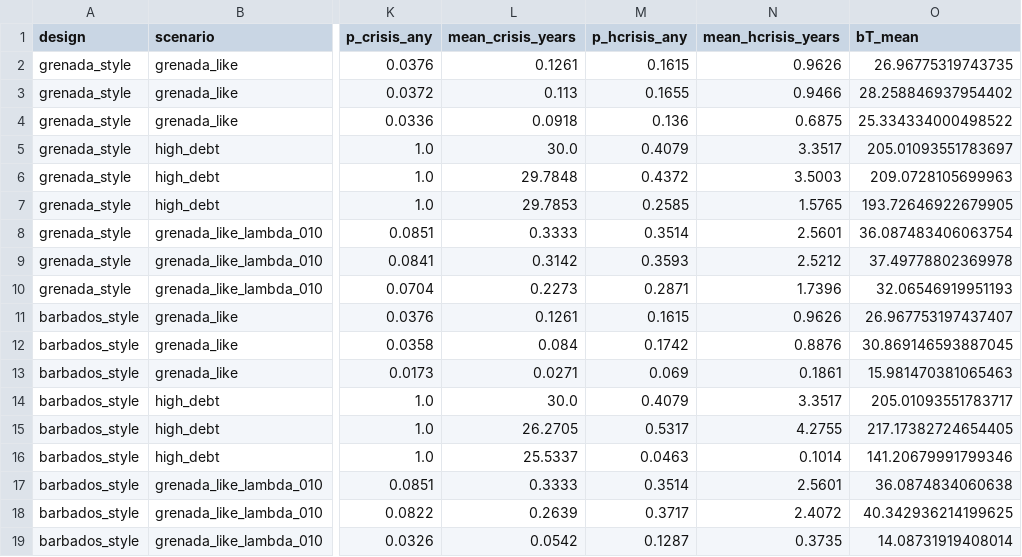
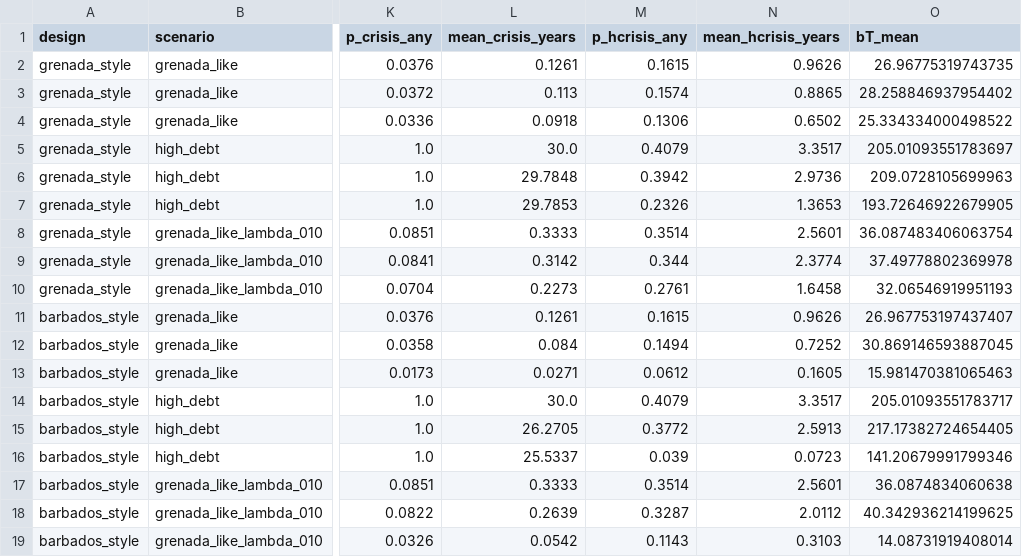
Before and after one commit to ddefnederenkose-beep/hurricane-clause-model, a CSV file: outputs/tables/exp1_deferral_premium_on_v1.csv, drawn as a sheet; only a part is shown, gaps mark what is left out; the diff names each change by its address in the sheet, - before the commit and + after, or states it on an @@ line.

```diff
--- a/outputs/tables/exp1_deferral_premium_on_v1.csv
+++ b/outputs/tables/exp1_deferral_premium_on_v1.csv
-M3 (p_hcrisis_any): 0.1655
+M3 (p_hcrisis_any): 0.1574
-N3 (mean_hcrisis_years): 0.9466
+N3 (mean_hcrisis_years): 0.8865
-M4 (p_hcrisis_any): 0.136
+M4 (p_hcrisis_any): 0.1306
-N4 (mean_hcrisis_years): 0.6875
+N4 (mean_hcrisis_years): 0.6502
-M6 (p_hcrisis_any): 0.4372
+M6 (p_hcrisis_any): 0.3942
-N6 (mean_hcrisis_years): 3.5003
+N6 (mean_hcrisis_years): 2.9736
-M7 (p_hcrisis_any): 0.2585
+M7 (p_hcrisis_any): 0.2326
-N7 (mean_hcrisis_years): 1.5765
+N7 (mean_hcrisis_years): 1.3653
-M9 (p_hcrisis_any): 0.3593
+M9 (p_hcrisis_any): 0.344
-N9 (mean_hcrisis_years): 2.5212
+N9 (mean_hcrisis_years): 2.3774
-M10 (p_hcrisis_any): 0.2871
+M10 (p_hcrisis_any): 0.2761
-N10 (mean_hcrisis_years): 1.7396
+N10 (mean_hcrisis_years): 1.6458
-M12 (p_hcrisis_any): 0.1742
+M12 (p_hcrisis_any): 0.1494
-N12 (mean_hcrisis_years): 0.8876
+N12 (mean_hcrisis_years): 0.7252
-M13 (p_hcrisis_any): 0.069
+M13 (p_hcrisis_any): 0.0612
-N13 (mean_hcrisis_years): 0.1861
+N13 (mean_hcrisis_years): 0.1605
-M15 (p_hcrisis_any): 0.5317
+M15 (p_hcrisis_any): 0.3772
-N15 (mean_hcrisis_years): 4.2755
+N15 (mean_hcrisis_years): 2.5913
-M16 (p_hcrisis_any): 0.0463
+M16 (p_hcrisis_any): 0.039
-N16 (mean_hcrisis_years): 0.1014
+N16 (mean_hcrisis_years): 0.0723
-M18 (p_hcrisis_any): 0.3717
+M18 (p_hcrisis_any): 0.3287
-N18 (mean_hcrisis_years): 2.4072
+N18 (mean_hcrisis_years): 2.0112
-M19 (p_hcrisis_any): 0.1287
+M19 (p_hcrisis_any): 0.1143
-N19 (mean_hcrisis_years): 0.3735
+N19 (mean_hcrisis_years): 0.3103
```
Also changed, not shown: outputs/tables/placeholder_status.csv, 38 other files.
